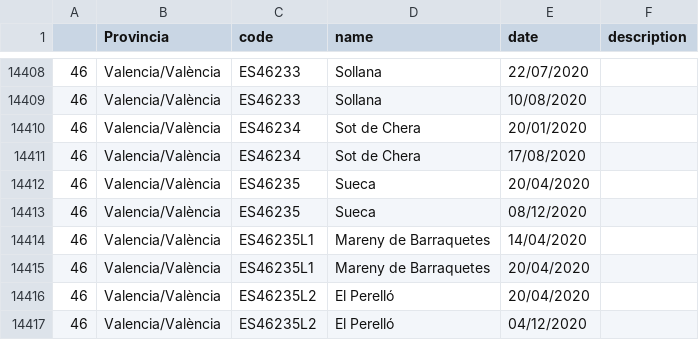
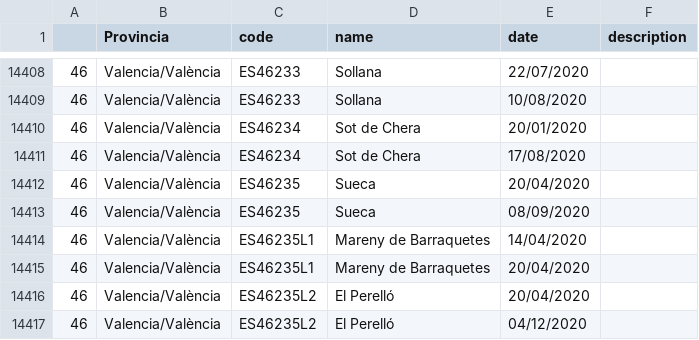
Before and after one commit to AlvaroMaceda/calculadora-judicial, a CSV file: data/holidays/2020/2020_municipality_holidays.csv, drawn as a sheet; only a part is shown, gaps mark what is left out.

Commit message:
Corregido un error en vacaciones de Sueca

```diff
--- a/data/holidays/2020/2020_municipality_holidays.csv
+++ b/data/holidays/2020/2020_municipality_holidays.csv
@@ -14412,3 +14412,3 @@
 46,Valencia/València,ES46235,Sueca,20/04/2020,
-46,Valencia/València,ES46235,Sueca,08/12/2020,
+46,Valencia/València,ES46235,Sueca,08/09/2020,
 46,Valencia/València,ES46235L1,Mareny de Barraquetes,14/04/2020,
```
